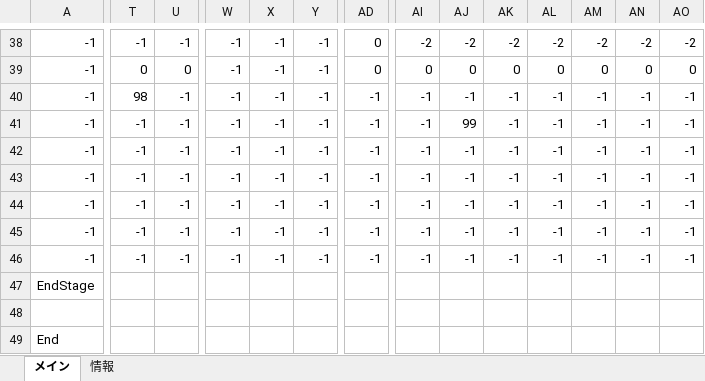
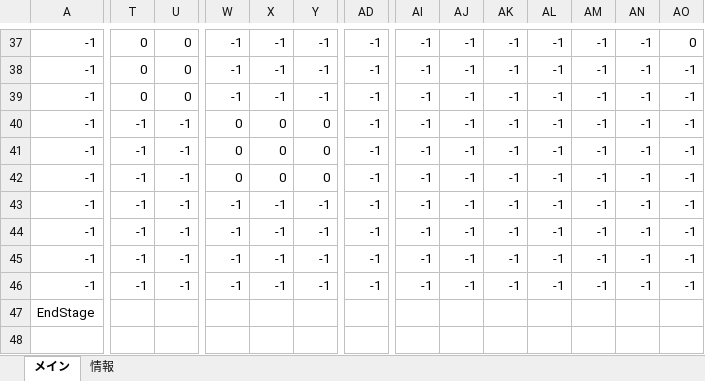
Before and after one commit to keisuke0211/cos-mos, an Excel workbook: data/GAMEDATA/STAGE/StageEditor1.3.xlsx, sheet メイン, drawn as a sheet; only a part is shown, gaps mark what is left out; the shorter side is filled out with more unchanged rows; values as stored, in another font and other column widths than the file's, no borders; conditional formats not drawn; addresses are those after the commit; rows hold the shown columns only; the diff covers the shown part only; the diff names each change by its address in the sheet, - before the commit and + after, or states it on an @@ line.

```diff
--- a/data/GAMEDATA/STAGE/StageEditor1.3.xlsx (sheet メイン)
+++ b/data/GAMEDATA/STAGE/StageEditor1.3.xlsx (sheet メイン)
-T37: -1
+T37: 0
-U37: -1
+U37: 0
-AD37:AD38: 0
+AD37:AD38: -1
-AI37: -2
+AI37: -1
-AJ37: -2
+AJ37: -1
-AK37: -2
+AK37: -1
-AL37: -2
+AL37: -1
-AM37: -2
+AM37: -1
-AN37: -2
+AN37: -1
-AO37: -2
+AO37: 0
-AI38: 0
+AI38: -1
-AJ38: 0
+AJ38: -1
-AK38: 0
+AK38: -1
-AL38: 0
+AL38: -1
-AM38: 0
+AM38: -1
-AN38: 0
+AN38: -1
-AO38: 0
+AO38: -1
-T39: 98
+T39: 0
-U39: -1
+U39: 0
+row 40: -1 | -1 | -1 | 0 | 0 | 0 | -1 | -1 | -1 | -1 | -1 | -1 | -1 | -1
-W41:W42: -1
+W41:W42: 0
-X41:X42: -1
+X41:X42: 0
-Y41:Y42: -1
+Y41:Y42: 0
-AJ41: 99
+AJ41: -1
```
Also changed, not shown: 1 added row, 2 removed rows and 205 edited cells elsewhere in this sheet, 3 other files.
